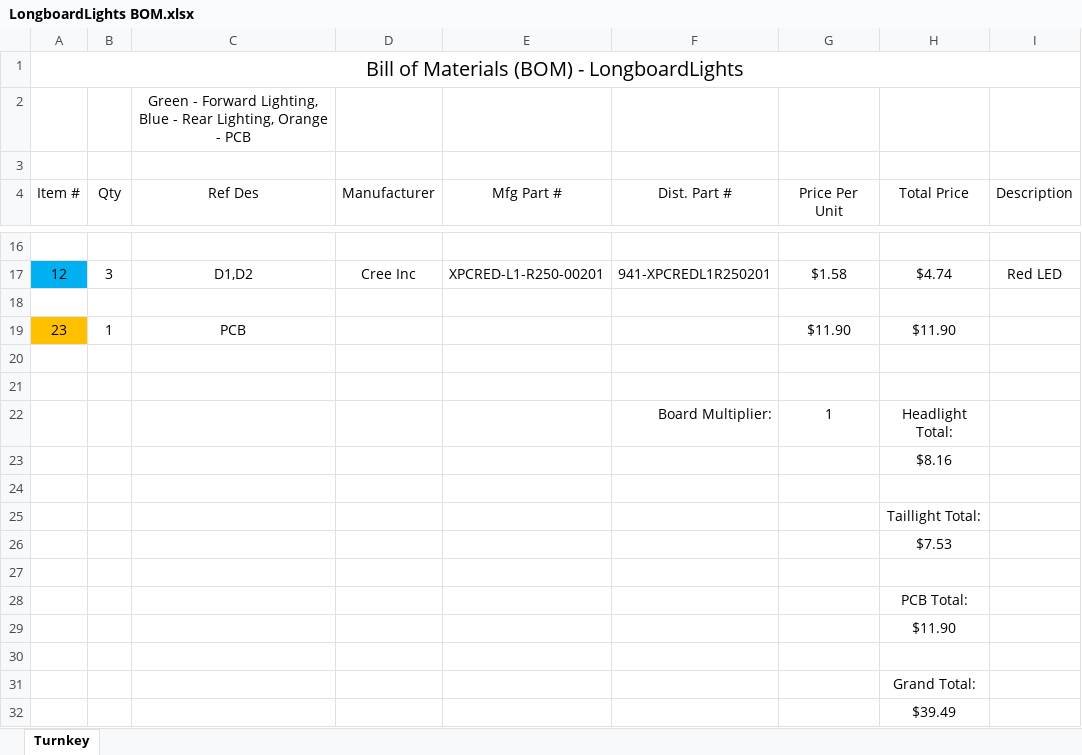
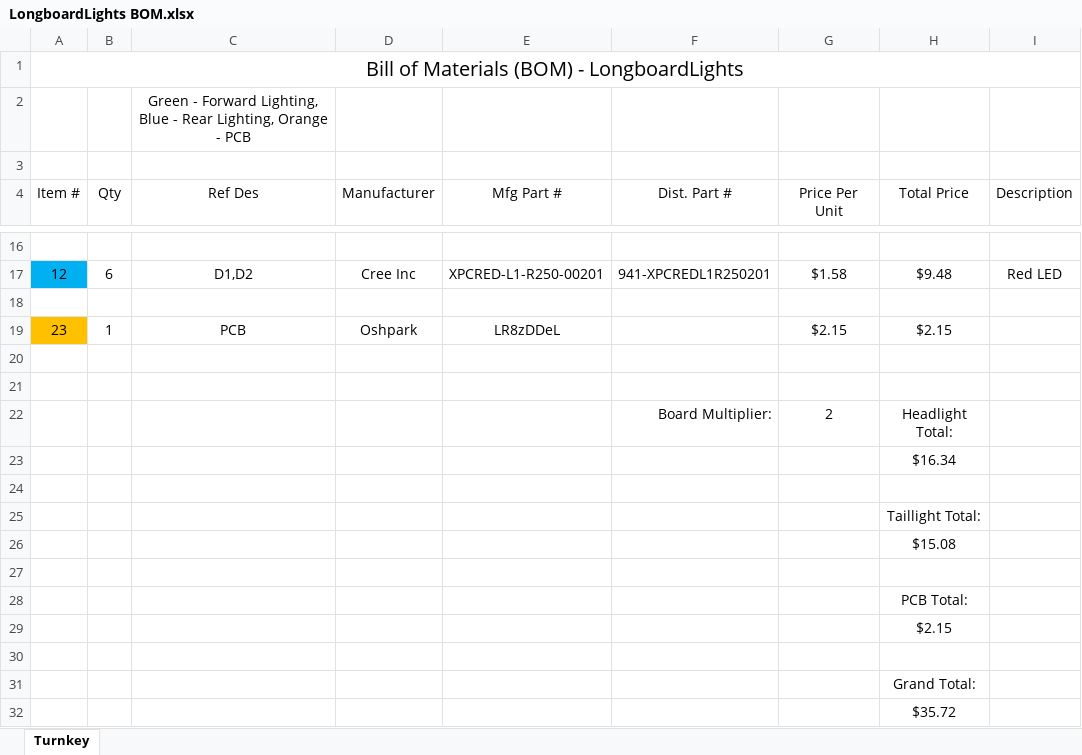
Before and after one commit to msglazer/Longboard_Headlights, an Excel workbook: LongboardLights BOM.xlsx, sheet Turnkey, drawn as a sheet; only a part is shown, gaps mark what is left out; values as stored, in another font and other column widths than the file's, no borders; the diff covers the shown part only; the diff names each change by its address in the sheet, - before the commit and + after, or states it on an @@ line.

```diff
--- a/LongboardLights BOM.xlsx (sheet Turnkey)
+++ b/LongboardLights BOM.xlsx (sheet Turnkey)
-B17 (Qty): 3
+B17 (Qty): 6
-H17 (Total Price): $4.74
+H17 (Total Price): $9.48
-D19 (Manufacturer): (empty)
+D19 (Manufacturer): Oshpark
-E19 (Mfg Part #): (empty)
+E19 (Mfg Part #): LR8zDDeL
-G19 (Price Per Unit): $11.90
+G19 (Price Per Unit): $2.15
-H19 (Total Price): $11.90
+H19 (Total Price): $2.15
-G22 (Price Per Unit): 1
+G22 (Price Per Unit): 2
-H23 (Total Price): $8.16
+H23 (Total Price): $16.34
-H26 (Total Price): $7.53
+H26 (Total Price): $15.08
-H29 (Total Price): $11.90
+H29 (Total Price): $2.15
-H32 (Total Price): $39.49
+H32 (Total Price): $35.72
```
Also changed, not shown: 36 edited cells elsewhere in this sheet.
